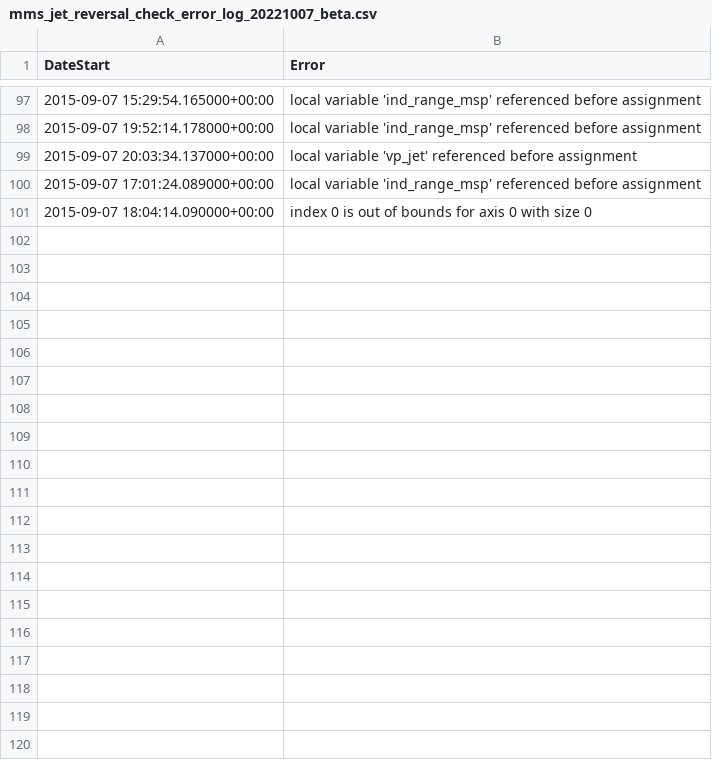
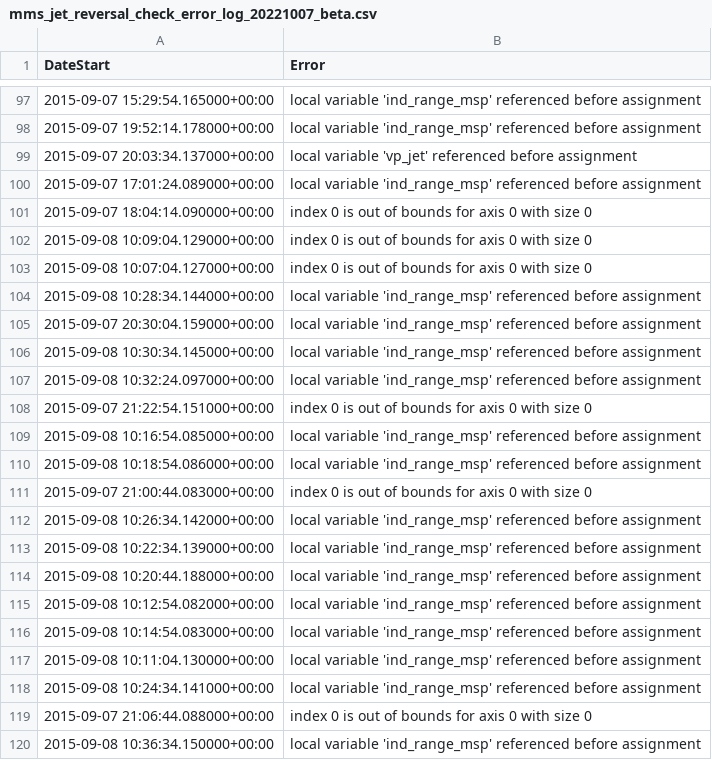
Before and after one commit to qudsiramiz/rcn, a CSV file: data/mms_jet_reversal_check_error_log_20221007_beta.csv, drawn as a sheet; only a part is shown, gaps mark what is left out; the diff covers the shown part only; the diff names each change by its address in the sheet, - before the commit and + after, or states it on an @@ line.

Commit message:
modified:   ../codes/jet_reversal_quick_check_parallel_beta.py 	modified:   ../data/mms_jet_reversal_check_error_log_20221007_beta.csv 	modified:   ../data/mms_jet_reversal_times_list_20221007_beta.csv 	new file:   jet_reversal_checks_beta/jet/mms3_jet_reversal_check_20150909_084024_lmn_rolling_median.png 	new file:   jet_reversal_checks_beta/jet/mms3_jet_reversal_check_20150909_084154_lmn_rolling_median.png 	new file:   jet_reversal_checks_beta/jet/mms3_jet_reversal_check_20150909_084324_lmn_rolling_median.png 	new file:   jet_reversal_checks_beta/jet/mms3_jet_reversal_check_20150909_084504_lmn_rolling_median.png 	new file:   jet_reversal_checks_beta/jet_walen/mms3_jet_reversal_check_20150909_131744_lmn_rolling_median.png 	new file:   jet_reversal_checks_beta/jet_walen/mms3_jet_reversal_check_20150909_135134_lmn_rolling_median.png 	new file:   jet_reversal_checks_beta/jet_walen/mms3_jet_reversal_check_20150909_135254_lmn_rolling_median.png 	new file:   jet_reversal_checks_beta/jet_walen/mms3_jet_reversal_check_20150909_135354_lmn_rolling_median.png 	new file:   jet_reversal_checks_beta/jet_walen/mms3_jet_reversal_check_20150909_135734_lmn_rolling_median.png 	new file:   jet_reversal_checks_beta/jet_walen/mms3_jet_reversal_check_20150909_140014_lmn_rolling_median.png 	new file:   jet_reversal_checks_beta/jet_walen/mms3_jet_reversal_check_20150909_140354_lmn_rolling_median.png 	new file:   jet_reversal_checks_beta/jet_walen/mms3_jet_reversal_check_20150909_140554_lmn_rolling_median.png 	new file:   jet_reversal_checks_beta/jet_walen/mms3_jet_reversal_check_20150909_140824_lmn_rolling_median.png 	new file:   jet_reversal_checks_beta/jet_walen/mms3_jet_reversal_check_20150909_140944_lmn_rolling_median.png 	new file:   jet_reversal_checks_beta/jet_walen/mms3_jet_reversal_check_20150909_141114_lmn_rolling_median.png 	new file:   jet_reversal_checks_beta/jet_walen/mms3_jet_reversal_check_20150909_141604_lmn_rolling_median.png

```diff
--- a/data/mms_jet_reversal_check_error_log_20221007_beta.csv
+++ b/data/mms_jet_reversal_check_error_log_20221007_beta.csv
+row 102: 2015-09-08 10:09:04.129000+00:00 | index 0 is out of bounds for axis 0 with size 0
+row 103: 2015-09-08 10:07:04.127000+00:00 | index 0 is out of bounds for axis 0 with size 0
+row 104: 2015-09-08 10:28:34.144000+00:00 | local variable 'ind_range_msp' referenced before assignment
+row 105: 2015-09-07 20:30:04.159000+00:00 | local variable 'ind_range_msp' referenced before assignment
+row 106: 2015-09-08 10:30:34.145000+00:00 | local variable 'ind_range_msp' referenced before assignment
+row 107: 2015-09-08 10:32:24.097000+00:00 | local variable 'ind_range_msp' referenced before assignment
+row 108: 2015-09-07 21:22:54.151000+00:00 | index 0 is out of bounds for axis 0 with size 0
+row 109: 2015-09-08 10:16:54.085000+00:00 | local variable 'ind_range_msp' referenced before assignment
+row 110: 2015-09-08 10:18:54.086000+00:00 | local variable 'ind_range_msp' referenced before assignment
+row 111: 2015-09-07 21:00:44.083000+00:00 | index 0 is out of bounds for axis 0 with size 0
+row 112: 2015-09-08 10:26:34.142000+00:00 | local variable 'ind_range_msp' referenced before assignment
+row 113: 2015-09-08 10:22:34.139000+00:00 | local variable 'ind_range_msp' referenced before assignment
+row 114: 2015-09-08 10:20:44.188000+00:00 | local variable 'ind_range_msp' referenced before assignment
+row 115: 2015-09-08 10:12:54.082000+00:00 | local variable 'ind_range_msp' referenced before assignment
+row 116: 2015-09-08 10:14:54.083000+00:00 | local variable 'ind_range_msp' referenced before assignment
+row 117: 2015-09-08 10:11:04.130000+00:00 | local variable 'ind_range_msp' referenced before assignment
+row 118: 2015-09-08 10:24:34.141000+00:00 | local variable 'ind_range_msp' referenced before assignment
+row 119: 2015-09-07 21:06:44.088000+00:00 | index 0 is out of bounds for axis 0 with size 0
+row 120: 2015-09-08 10:36:34.150000+00:00 | local variable 'ind_range_msp' referenced before assignment
```
Also changed, not shown: 45 added rows elsewhere in this file, 18 other files.
